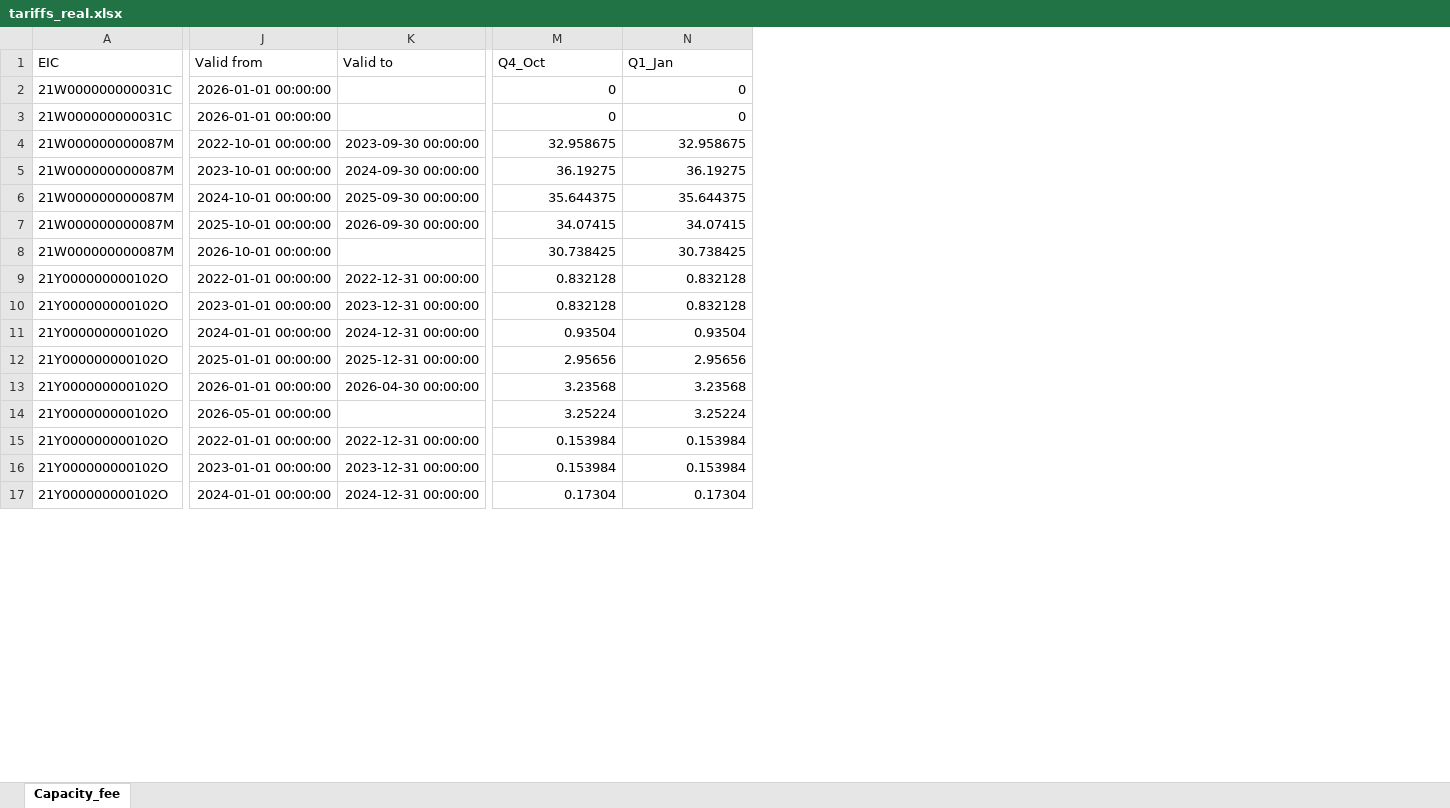
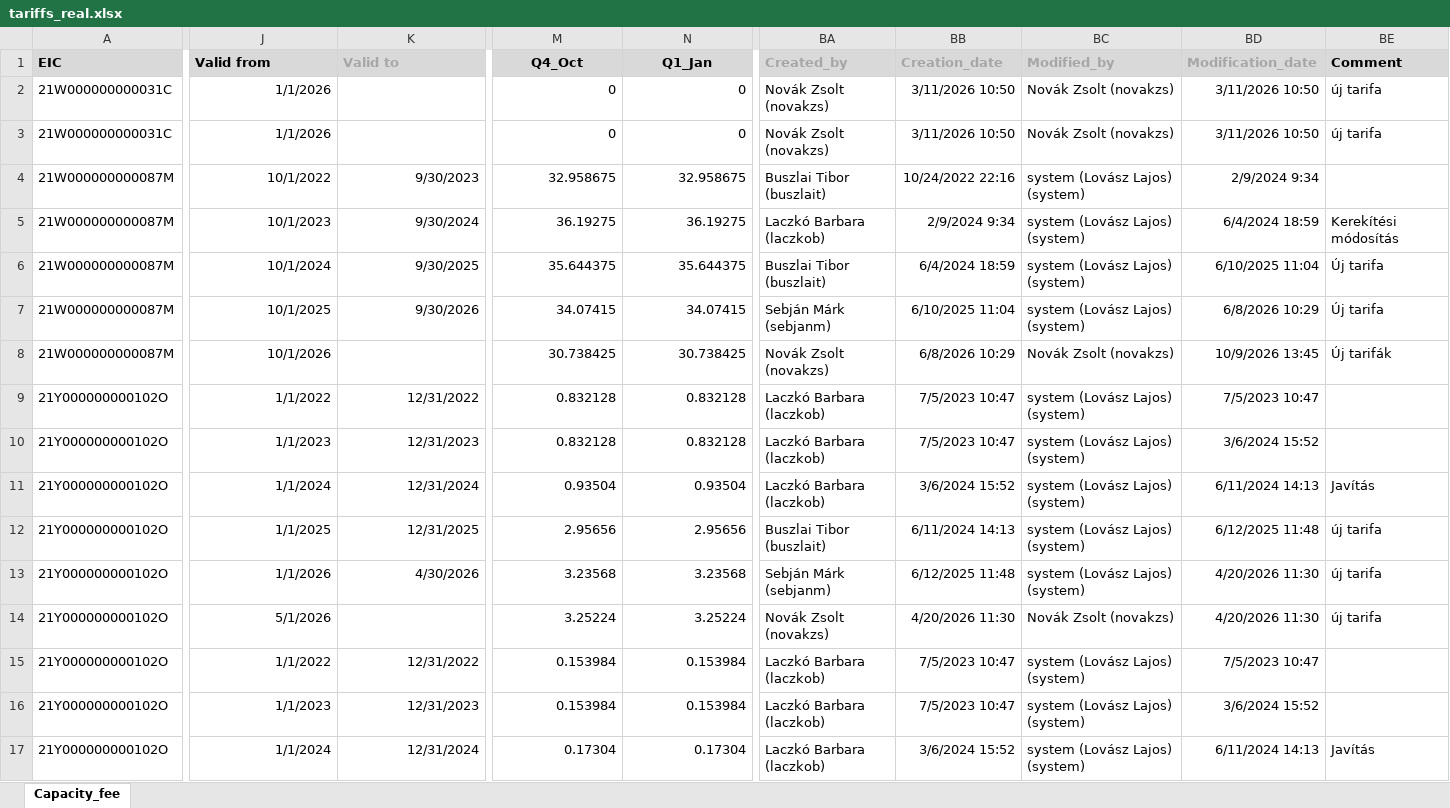
Before and after one commit to esst-prog2/Route-tariff-and-Capacity-fee-Calculator, an Excel workbook: data/real/tariffs_real.xlsx, sheet Capacity_fee, drawn as a sheet; only a part is shown, gaps mark what is left out; values as stored, in another font and other column widths than the file's, no borders; the diff covers the shown part only; the diff names each change by its address in the sheet, - before the commit and + after, or states it on an @@ line.

```diff
--- a/data/real/tariffs_real.xlsx (sheet Capacity_fee)
+++ b/data/real/tariffs_real.xlsx (sheet Capacity_fee)
+column BA (Created_by), rows 2-17: Novák Zsolt (novakzs) | Novák Zsolt (novakzs) | Buszlai Tibor (buszlait) | Laczkó Barbara (laczkob) | Buszlai Tibor (buszlait) | Sebján Márk (sebjanm) | Novák Zsolt (novakzs) | Laczkó Barbara (laczkob) | Laczkó Barbara (laczkob) | Laczkó Barbara (laczkob) | Buszlai Tibor (buszlait) | Sebján Márk (sebjanm) | Novák Zsolt (novakzs) | Laczkó Barbara (laczkob) | Laczkó Barbara (laczkob) | Laczkó Barbara (laczkob)
+column BB (Creation_date), rows 2-17: 3/11/2026 10:50 | 3/11/2026 10:50 | 10/24/2022 22:16 | 2/9/2024 9:34 | 6/4/2024 18:59 | 6/10/2025 11:04 | 6/8/2026 10:29 | 7/5/2023 10:47 | 7/5/2023 10:47 | 3/6/2024 15:52 | 6/11/2024 14:13 | 6/12/2025 11:48 | 4/20/2026 11:30 | 7/5/2023 10:47 | 7/5/2023 10:47 | 3/6/2024 15:52
+column BC (Modified_by), rows 2-17: Novák Zsolt (novakzs) | Novák Zsolt (novakzs) | system (Lovász Lajos) (system) | system (Lovász Lajos) (system) | system (Lovász Lajos) (system) | system (Lovász Lajos) (system) | Novák Zsolt (novakzs) | system (Lovász Lajos) (system) | system (Lovász Lajos) (system) | system (Lovász Lajos) (system) | system (Lovász Lajos) (system) | system (Lovász Lajos) (system) | Novák Zsolt (novakzs) | system (Lovász Lajos) (system) | system (Lovász Lajos) (system) | system (Lovász Lajos) (system)
+column BD (Modification_date), rows 2-17: 3/11/2026 10:50 | 3/11/2026 10:50 | 2/9/2024 9:34 | 6/4/2024 18:59 | 6/10/2025 11:04 | 6/8/2026 10:29 | 10/9/2026 13:45 | 7/5/2023 10:47 | 3/6/2024 15:52 | 6/11/2024 14:13 | 6/12/2025 11:48 | 4/20/2026 11:30 | 4/20/2026 11:30 | 7/5/2023 10:47 | 3/6/2024 15:52 | 6/11/2024 14:13
+column BE (Comment), rows 2-17: új tarifa | új tarifa |  | Kerekítési módosítás | Új tarifa | Új tarifa | Új tarifák |  |  | Javítás | új tarifa | új tarifa | új tarifa |  |  | Javítás
@@ A1:N1 fill: none → #D9D9D9, bold: off → on @@
-K1 text colour: black
+K1 text colour: #A6A6A6
-M1:N1 alignment: left
+M1:N1 alignment: center
-J2:J3 (Valid from): 2026-01-01 00:00:00
+J2:J3 (Valid from): 1/1/2026
-J4 (Valid from): 2022-10-01 00:00:00
+J4 (Valid from): 10/1/2022
-K4 (Valid to): 2023-09-30 00:00:00
+K4 (Valid to): 9/30/2023
-J5 (Valid from): 2023-10-01 00:00:00
+J5 (Valid from): 10/1/2023
-K5 (Valid to): 2024-09-30 00:00:00
+K5 (Valid to): 9/30/2024
-J6 (Valid from): 2024-10-01 00:00:00
+J6 (Valid from): 10/1/2024
-K6 (Valid to): 2025-09-30 00:00:00
+K6 (Valid to): 9/30/2025
-J7 (Valid from): 2025-10-01 00:00:00
+J7 (Valid from): 10/1/2025
-K7 (Valid to): 2026-09-30 00:00:00
+K7 (Valid to): 9/30/2026
-J8 (Valid from): 2026-10-01 00:00:00
+J8 (Valid from): 10/1/2026
-J9 (Valid from): 2022-01-01 00:00:00
+J9 (Valid from): 1/1/2022
-K9 (Valid to): 2022-12-31 00:00:00
+K9 (Valid to): 12/31/2022
-J10 (Valid from): 2023-01-01 00:00:00
+J10 (Valid from): 1/1/2023
-K10 (Valid to): 2023-12-31 00:00:00
+K10 (Valid to): 12/31/2023
-J11 (Valid from): 2024-01-01 00:00:00
+J11 (Valid from): 1/1/2024
-K11 (Valid to): 2024-12-31 00:00:00
+K11 (Valid to): 12/31/2024
-J12 (Valid from): 2025-01-01 00:00:00
+J12 (Valid from): 1/1/2025
-K12 (Valid to): 2025-12-31 00:00:00
+K12 (Valid to): 12/31/2025
-J13 (Valid from): 2026-01-01 00:00:00
+J13 (Valid from): 1/1/2026
-K13 (Valid to): 2026-04-30 00:00:00
+K13 (Valid to): 4/30/2026
-J14 (Valid from): 2026-05-01 00:00:00
+J14 (Valid from): 5/1/2026
-J15 (Valid from): 2022-01-01 00:00:00
+J15 (Valid from): 1/1/2022
-K15 (Valid to): 2022-12-31 00:00:00
+K15 (Valid to): 12/31/2022
-J16 (Valid from): 2023-01-01 00:00:00
+J16 (Valid from): 1/1/2023
-K16 (Valid to): 2023-12-31 00:00:00
+K16 (Valid to): 12/31/2023
-J17 (Valid from): 2024-01-01 00:00:00
+J17 (Valid from): 1/1/2024
-K17 (Valid to): 2024-12-31 00:00:00
+K17 (Valid to): 12/31/2024
```
Also changed, not shown: 1841 edited cells and cell formats elsewhere in this sheet, 1 other file.
